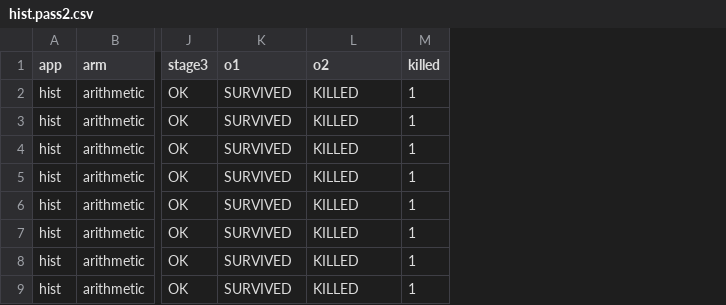
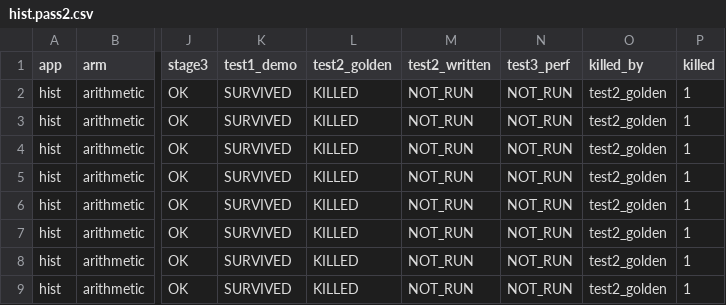
Before and after one commit to ardier/Halide-mutation, a CSV file: mutation/results-full-sweep/hist.pass2.csv, drawn as a sheet; only a part is shown, gaps mark what is left out; the diff names each change by its address in the sheet, - before the commit and + after, or states it on an @@ line.

```diff
--- a/mutation/results-full-sweep/hist.pass2.csv
+++ b/mutation/results-full-sweep/hist.pass2.csv
+column M (test2_written), rows 2-9: all NOT_RUN
+column N (test3_perf), rows 2-9: all NOT_RUN
+column O (killed_by), rows 2-9: all test2_golden
-K1: o1
+K1: test1_demo
-L1: o2
+L1: test2_golden
```
Also changed, not shown: mutation/results-full-sweep/bilateral_grid.pass2.csv, mutation/results-full-sweep/harris.csv, 52 other files.
